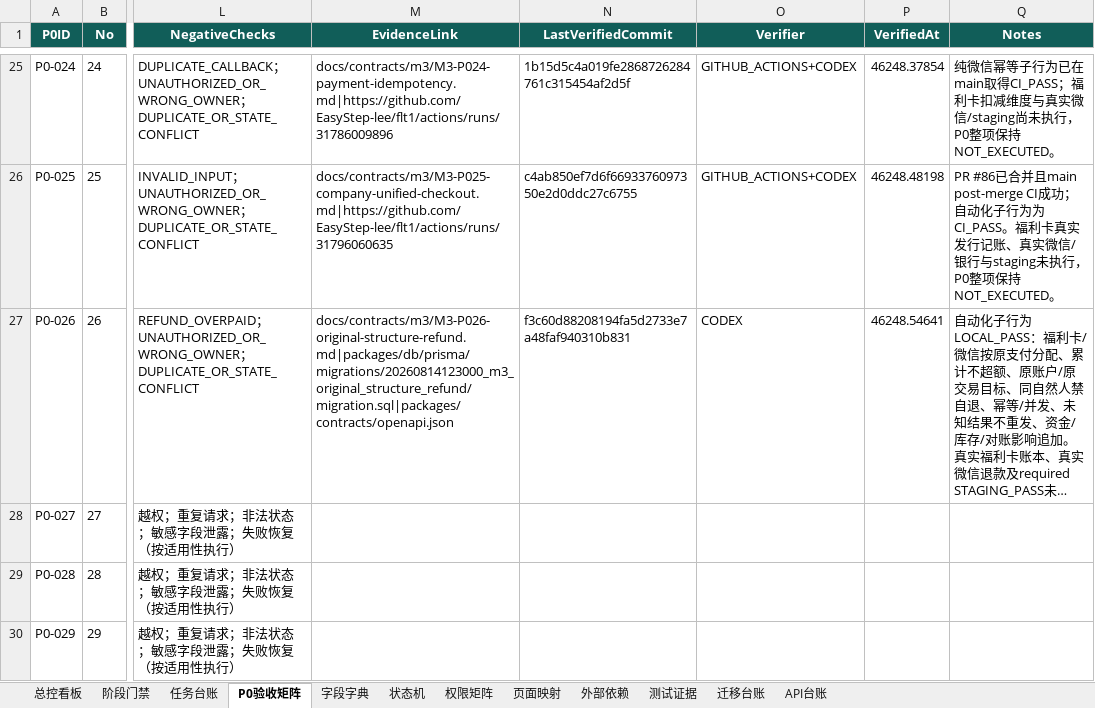
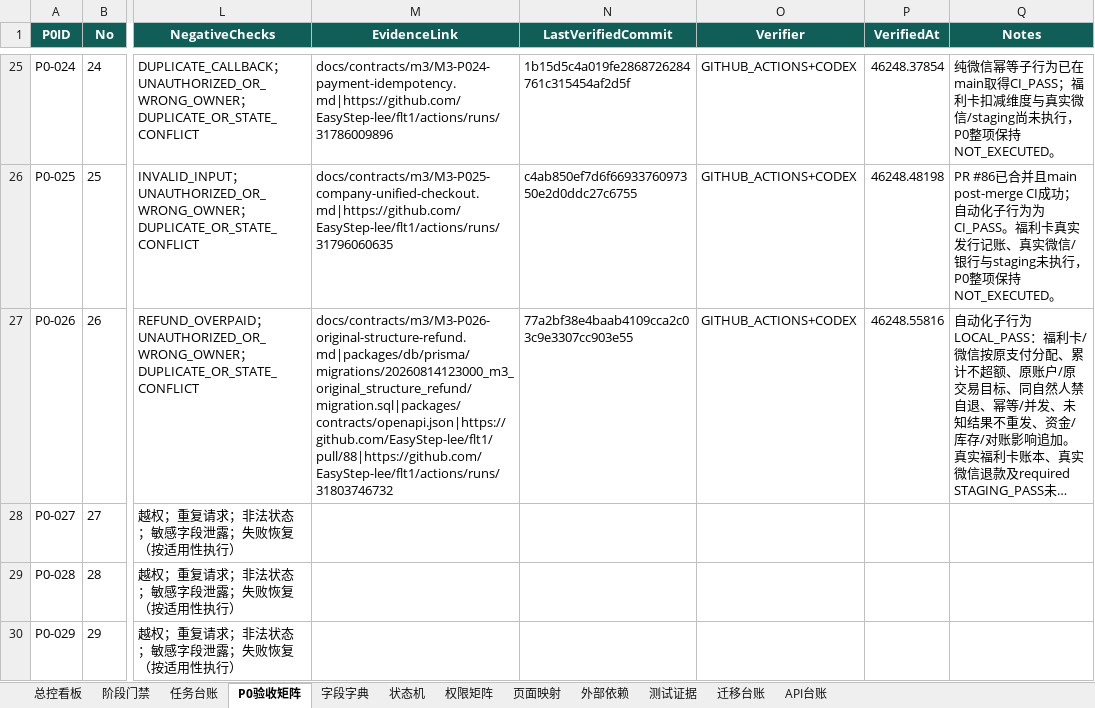
Before and after one commit to EasyStep-lee/flt1, an Excel workbook: 福礼社Codex5.6开发执行包V1.1/17-福礼社Codex5.6执行总控工作簿.xlsx, sheet P0验收矩阵, drawn as a sheet; only a part is shown, gaps mark what is left out; long unchanged cells end in …; values as stored, in another font and other column widths than the file's, no borders; conditional formats and table styles not drawn; the diff names each change by its address in the sheet, - before the commit and + after, or states it on an @@ line.

Commit message:
docs(m3): record structured refund PR evidence

```diff
--- a/福礼社Codex5.6开发执行包V1.1/17-福礼社Codex5.6执行总控工作簿.xlsx (sheet P0验收矩阵)
+++ b/福礼社Codex5.6开发执行包V1.1/17-福礼社Codex5.6执行总控工作簿.xlsx (sheet P0验收矩阵)
-M27 (EvidenceLink): docs/contracts/m3/M3-P026-original-structure-refund.md|packages/db/prisma/migrations/20260814123000_m3_original_structure_refund/migration.sql|packages/contracts/openapi.json
+M27 (EvidenceLink): docs/contracts/m3/M3-P026-original-structure-refund.md|packages/db/prisma/migrations/20260814123000_m3_original_structure_refund/migration.sql|packages/contracts/openapi.json|https://github.com/EasyStep-lee/flt1/pull/88|https://github.com/EasyStep-lee/flt1/actions/runs/31803746732
-N27 (LastVerifiedCommit): f3c60d88208194fa5d2733e7a48faf940310b831
+N27 (LastVerifiedCommit): 77a2bf38e4baab4109cca2c03c9e3307cc903e55
-O27 (Verifier): CODEX
+O27 (Verifier): GITHUB_ACTIONS+CODEX
-P27 (VerifiedAt): 46248.54641
+P27 (VerifiedAt): 46248.55816
```
Also changed, not shown: sheet 测试证据, sheet 任务台账, sheet 迁移台账, sheet 阶段门禁, 8 other files.
